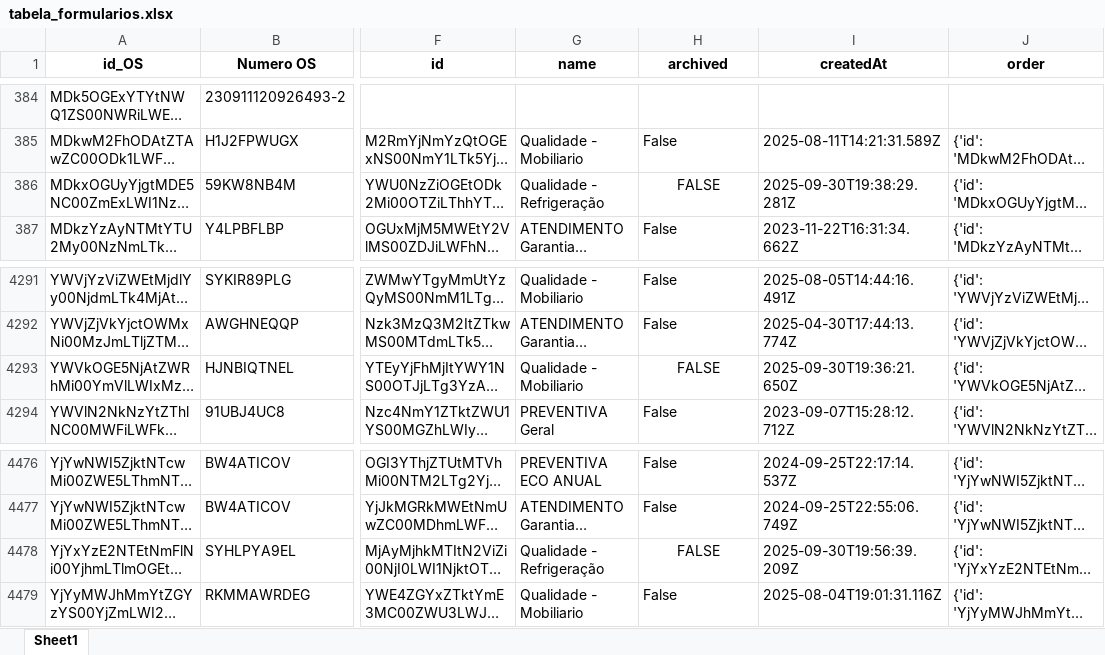
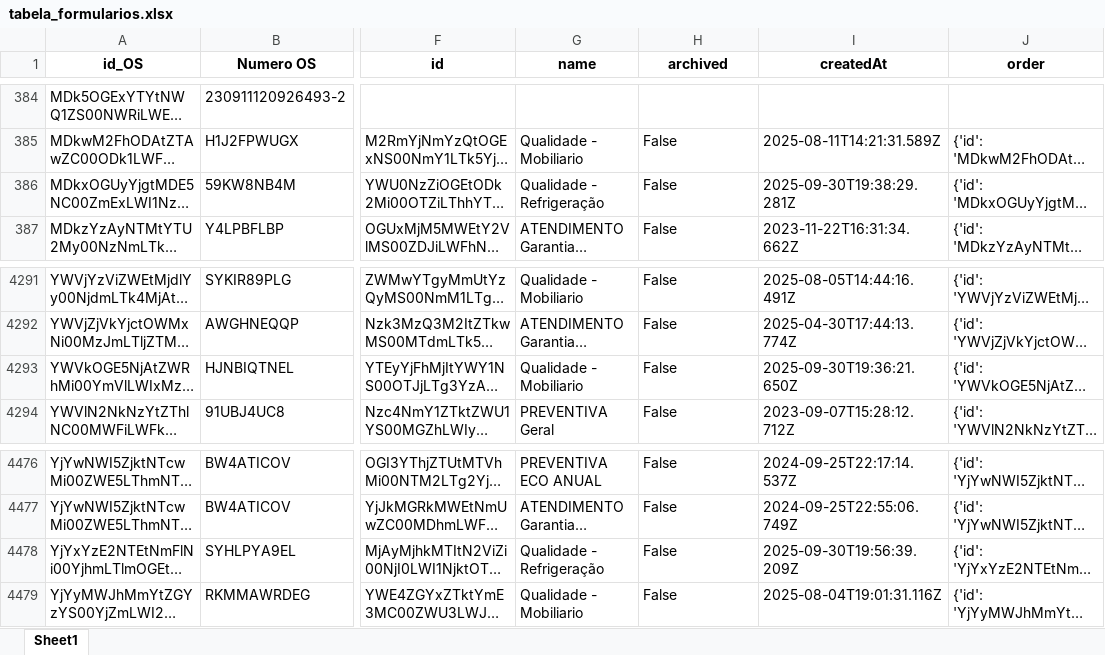
Before and after one commit to rmbarbozaltda-web/dashGarantia, an Excel workbook: tabela_formularios.xlsx, sheet Sheet1, drawn as a sheet; only a part is shown, gaps mark what is left out; long unchanged cells end in …; values as stored, in another font and other column widths than the file's, no borders; the diff names each change by its address in the sheet, - before the commit and + after, or states it on an @@ line.

```diff
--- a/tabela_formularios.xlsx (sheet Sheet1)
+++ b/tabela_formularios.xlsx (sheet Sheet1)
-H386 (archived): FALSE
+H386 (archived): False
-H386 alignment: center
+H386 alignment: left
-H4293 (archived): FALSE
+H4293 (archived): False
-H4293 alignment: center
+H4293 alignment: left
-H4478 (archived): FALSE
+H4478 (archived): False
-H4478 alignment: center
+H4478 alignment: left
```
Also changed, not shown: orcamentos.xlsx, 4 other files.
